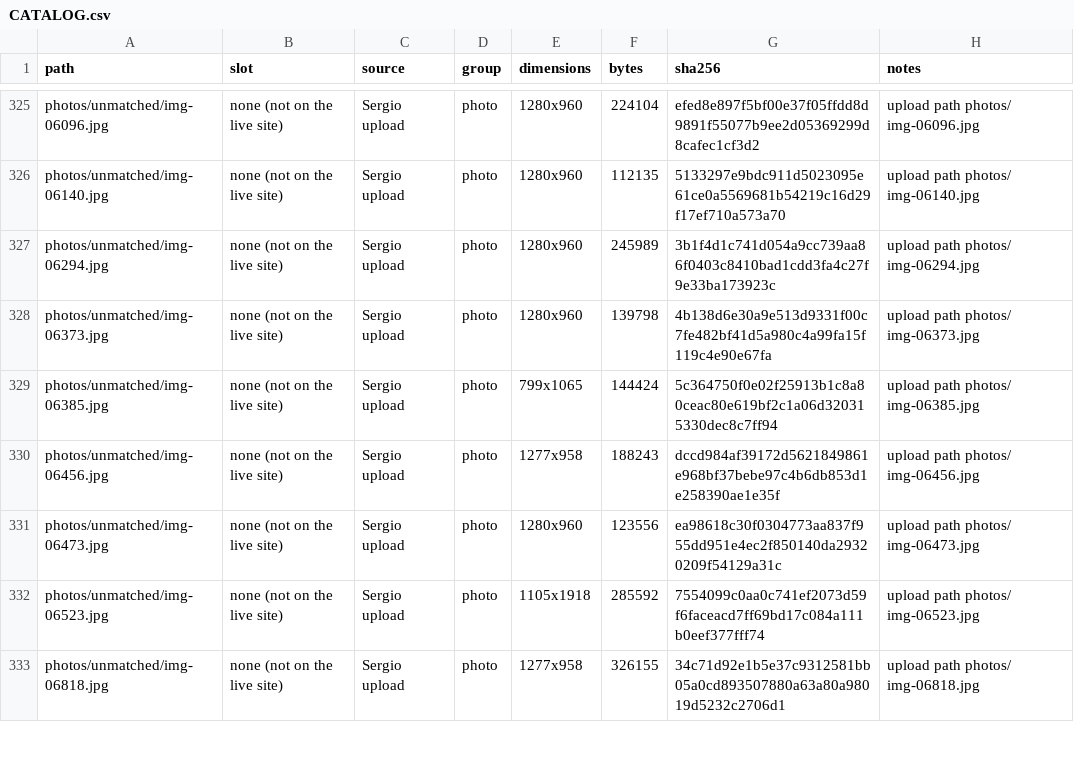
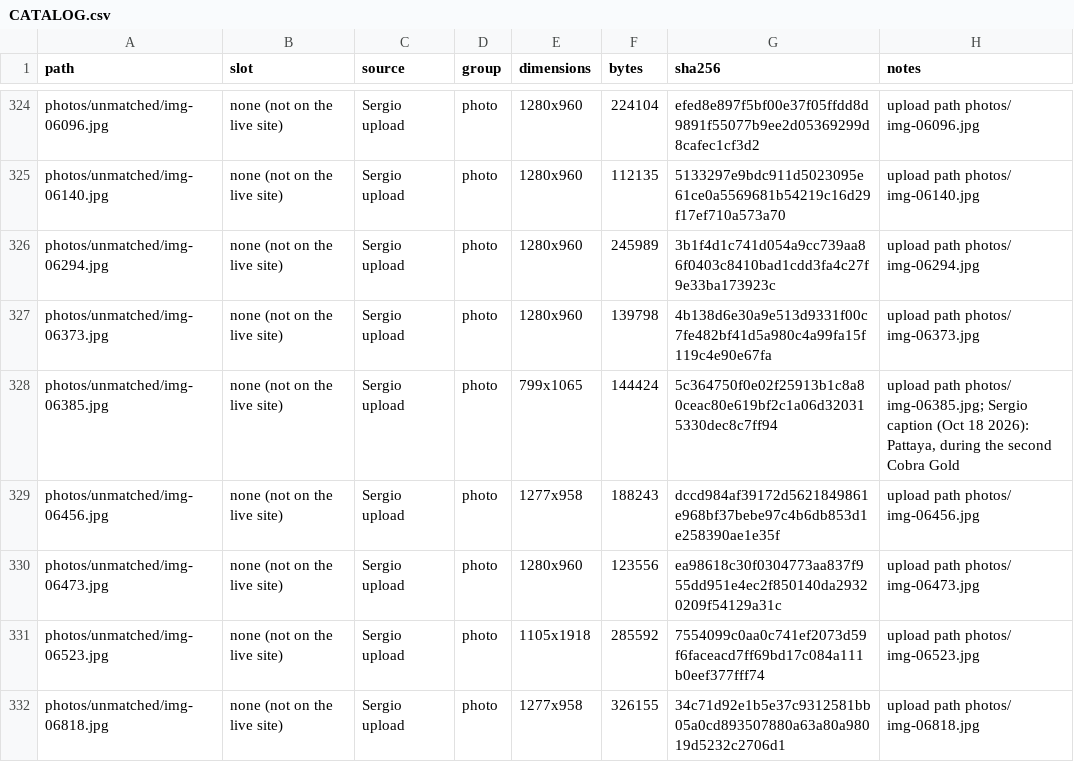
Before and after one commit to sergioSHKLR/shadowbox, a CSV file: incoming/CATALOG.csv, drawn as a sheet; only a part is shown, gaps mark what is left out; the diff covers the shown part only.

Commit message:
incoming: Sergio's a040f71 uploads (ribbons/ribbon mask.svg, ribbon-rack.avif/.png) are byte-identical to ribbons/ribbon-weave-mask.svg and photos/rack/ribbon-rack-final.*: moved to _superseded/ribbons/ with rows; photos/unmatched/1000w_q95-1.webp is stock, not Sergio's: moved to _superseded/photos/unmatched/; Sergio's captions (Oct 18 2026) added to UNBLURRED.md entries 1-29 and their INDEX/CATALOG rows (his terms: OIF I = 2006 CJTF Troy, OIF II = 2008-09 Balad IA); counts updated; CATALOG.csv stays CRLF

```diff
--- a/incoming/CATALOG.csv
+++ b/incoming/CATALOG.csv
@@ -328,3 +327,3 @@ photos/unmatched/img-06294.jpg,none (not on the live site),Sergio upload,photo,1
 photos/unmatched/img-06373.jpg,none (not on the live site),Sergio upload,photo,1280x960,139798,4b138d6e30a9e513d9331f00c7fe482bf41d5a980c4a99fa15f119c4e90e67fa,upload path photos/ img-06373.jpg
-photos/unmatched/img-06385.jpg,none (not on the live site),Sergio upload,photo,799x1065,144424,5c364750f0e02f25913b1c8a80ceac80e619bf2c1a06d320315330dec8c7ff94,upload path photos/ img-06385.jpg
+photos/unmatched/img-06385.jpg,none (not on the live site),Sergio upload,photo,799x1065,144424,5c364750f0e02f25913b1c8a80ceac80e619bf2c1a06d320315330dec8c7ff94,"upload path photos/ img-06385.jpg; Sergio caption (Oct 18 2026): Pattaya, during the second Cobra Gold"
 photos/unmatched/img-06456.jpg,none (not on the live site),Sergio upload,photo,1277x958,188243,dccd984af39172d5621849861e968bf37bebe97c4b6db853d1e258390ae1e35f,upload path photos/ img-06456.jpg
```
Also changed, not shown: 4 added rows, 1 removed row and 27 edited cells elsewhere in this file, 6 other files.
